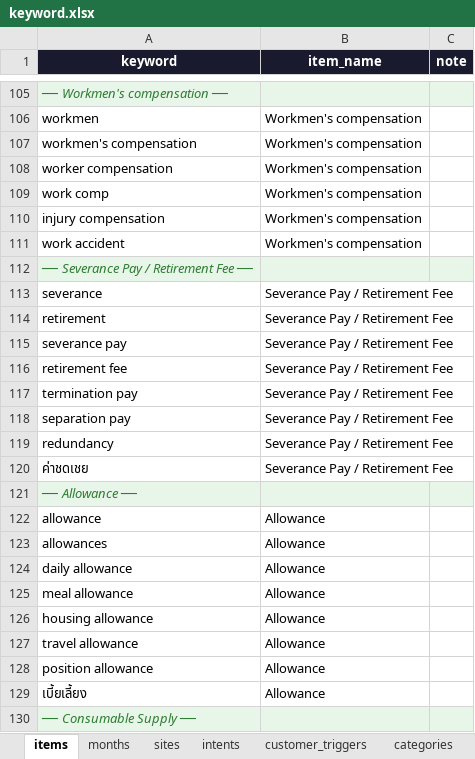
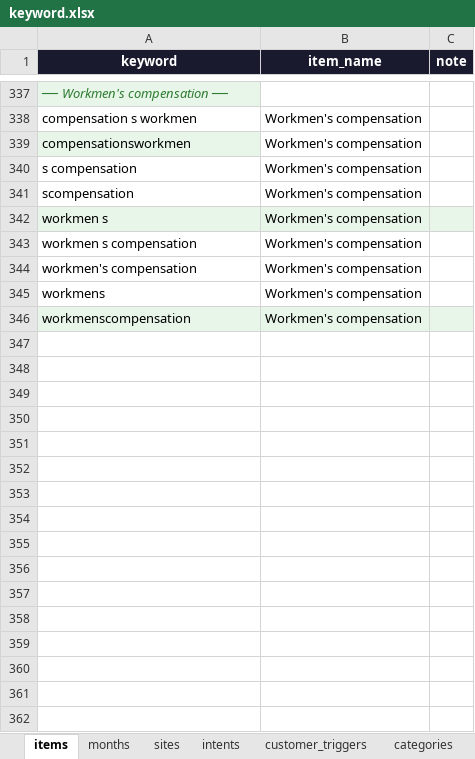
Before and after one commit to Komsan-Kongsuwan/Profit-and-Loss-Chat, an Excel workbook: keyword.xlsx, sheet items, drawn as a sheet; only a part is shown, gaps mark what is left out; values as stored, in another font and other column widths than the file's, no borders; removed rows and columns are numbered as before the commit, all else as after; the diff covers the shown part only; the diff names each change by its address in the sheet, - before the commit and + after, or states it on an @@ line.

```diff
--- a/keyword.xlsx (sheet items)
+++ b/keyword.xlsx (sheet items)
-B337:C337 fill: #E8F5E9
+B337:C337 fill: none
+row 338: compensation s workmen | Workmen's compensation
+row 339: compensationsworkmen | Workmen's compensation
+row 340: s compensation | Workmen's compensation
+row 341: scompensation | Workmen's compensation
-A342 (keyword): workmen
+A342 (keyword): workmen s
-A342:C342 fill: none
+A342:C342 fill: #E8F5E9
+row 343: workmen s compensation | Workmen's compensation
-A345 (keyword): worker compensation
+A345 (keyword): workmens
-row 109: work comp | Workmen's compensation
-A346 (keyword): injury compensation
+A346 (keyword): workmenscompensation
-A346:C346 fill: none
+A346:C346 fill: #E8F5E9
-row 111: work accident | Workmen's compensation
@@ row 112 moved to row 287: ── Severance Pay / Retirement Fee ── @@
-row 113: severance | Severance Pay / Retirement Fee
-row 114: retirement | Severance Pay / Retirement Fee
@@ row 115 moved to row 294: severance pay @@
@@ row 116 moved to row 292: retirement fee @@
-row 117: termination pay | Severance Pay / Retirement Fee
-row 118: separation pay | Severance Pay / Retirement Fee
-row 119: redundancy | Severance Pay / Retirement Fee
-row 120: ค่าชดเชย | Severance Pay / Retirement Fee
@@ row 121 moved to row 3: ── Allowance ── @@
@@ row 122 moved to row 4: allowance @@
-row 123: allowances | Allowance
-row 124: daily allowance | Allowance
-row 125: meal allowance | Allowance
-row 126: housing allowance | Allowance
-row 127: travel allowance | Allowance
-row 128: position allowance | Allowance
-row 129: เบี้ยเลี้ยง | Allowance
@@ row 130 moved to row 28: ── Consumable Supply ── @@
```
Also changed, not shown: 204 added rows, 313 removed rows, 112 moved rows, 4 edited cells and cell formats elsewhere in this sheet, 1 other file.
